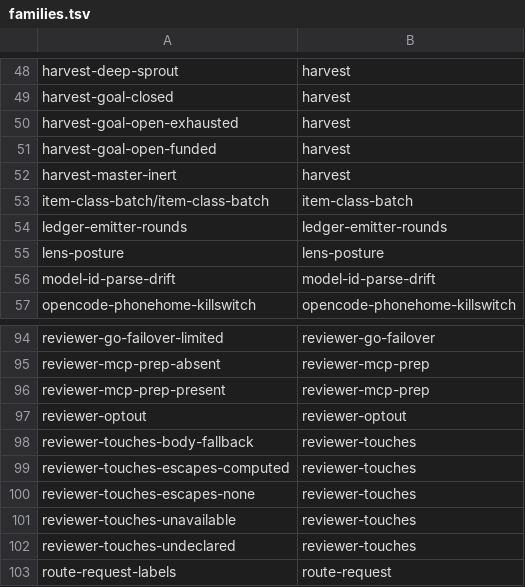
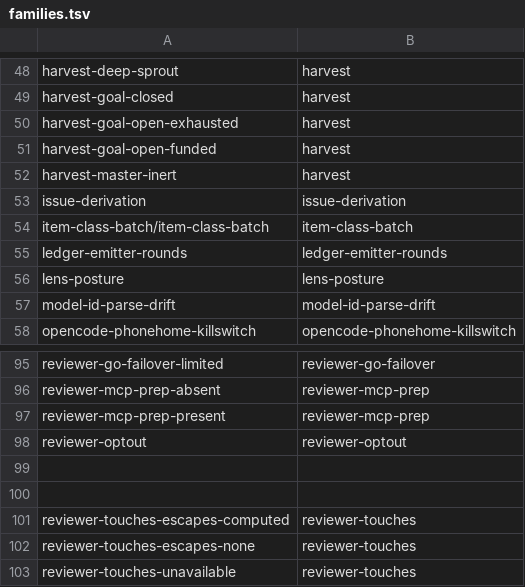
Before and after one commit to teststuffstash/homelab, a TSV file: agents/replay/families.tsv, drawn as a sheet; only a part is shown, gaps mark what is left out; the shorter side is filled out with more unchanged rows.

Commit message:
reviewer: pin ISSUE derivation via sentinel + suite replay, drop stale body-fallback fixture (#1189 round 3)
Round 2's body-fallback fixture pinned the downstream touches-check with
ISSUE hardcoded, so it PASSED on the pre-fix tree and the ADR-103 pin-vacuity
gate redded it. This round replaces it with a proper sentinel + mode: suite
replay (the lens-posture shape):

- Add >>>REPLAY:issue-derivation>>> / <<<REPLAY:issue-derivation<<< sentinel
  markers around the ISSUE derivation logic in reviewer-session.sh
- Delete the stale reviewer-touches/body-fallback actions fixture
- Create issue-derivation suite fixture with entrypoint that extracts the
  sentinel block and tests all three acceptance cases:
  A. Populated closingIssuesReferences → ISSUE from that source
  B. Empty refs + body Fixes #N → ISSUE from body fallback
  C. Neither source → ISSUE empty (clean degrade to undeclared)
- Regenerate README index, fix families.tsv ordering

Agent-Harness: goose
Agent-Model: deepseek/deepseek-v4-flash

```diff
--- a/agents/replay/families.tsv
+++ b/agents/replay/families.tsv
@@ -52,2 +52,3 @@ harvest-goal-open-funded	harvest
 harvest-master-inert	harvest
+issue-derivation	issue-derivation
 item-class-batch/item-class-batch	item-class-batch
@@ -97,3 +98,4 @@ reviewer-mcp-prep-present	reviewer-mcp-prep
 reviewer-optout	reviewer-optout
-reviewer-touches-body-fallback	reviewer-touches
+
+
 reviewer-touches-escapes-computed	reviewer-touches
```
Also changed, not shown: 7 other files.
